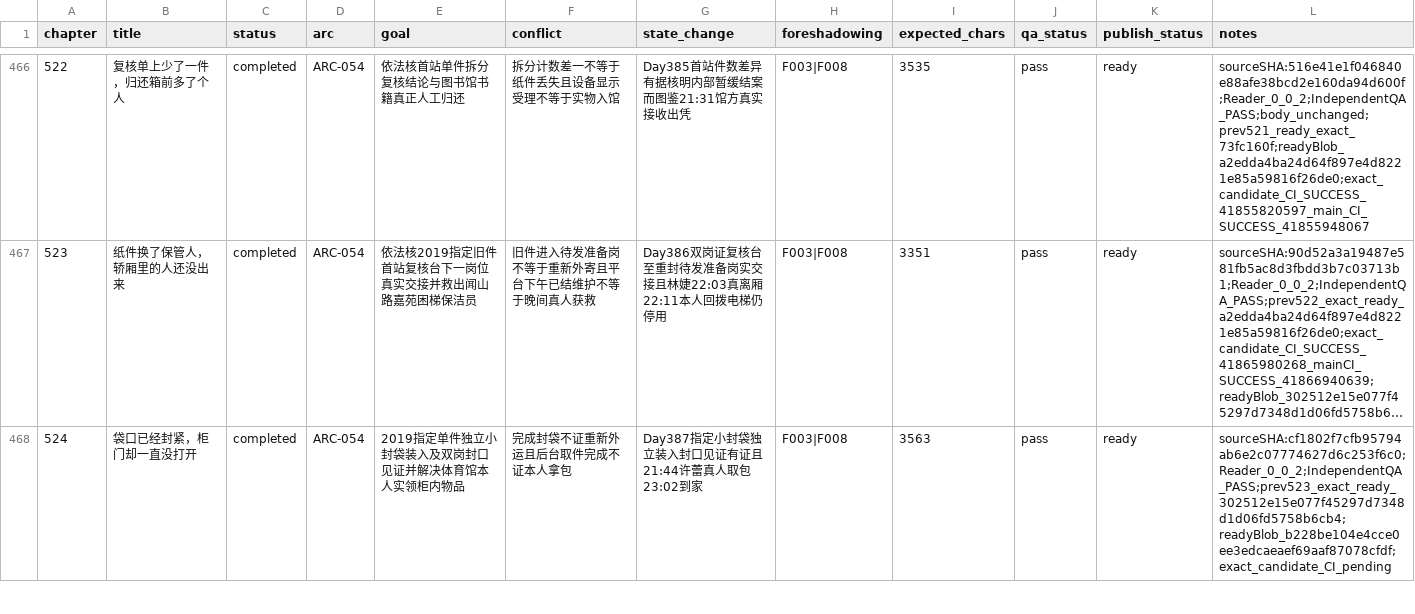
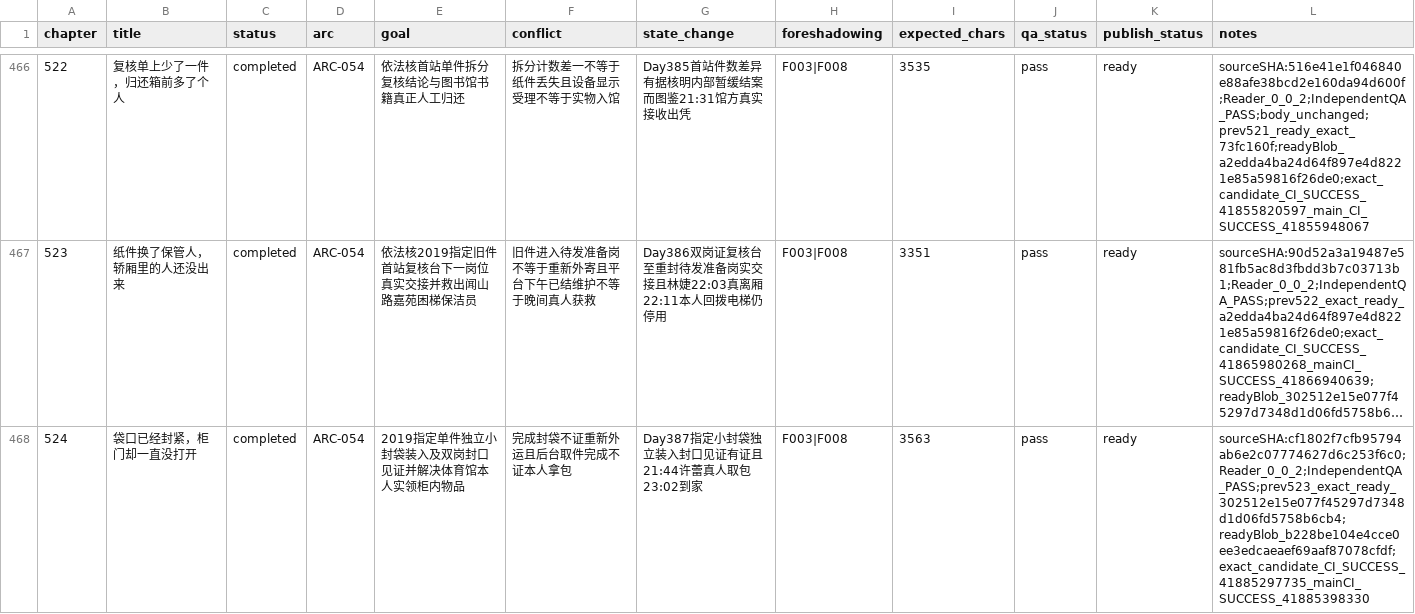
Before and after one commit to GcMin/fanqie-novel, a CSV file: plans/chapter_plan.csv, drawn as a sheet; only a part is shown, gaps mark what is left out; long unchanged cells end in …; the diff covers the shown part only; the diff names each change by its address in the sheet, - before the commit and + after, or states it on an @@ line.

Commit message:
audit: record verified CI, final evidence for chapters 524-525

```diff
--- a/plans/chapter_plan.csv
+++ b/plans/chapter_plan.csv
-L468 (notes): sourceSHA:cf1802f7cfb95794ab6e2c07774627d6c253f6c0;Reader_0_0_2;IndependentQA_PASS;prev523_exact_ready_302512e15e077f45297d7348d1d06fd5758b6cb4;readyBlob_b228be104e4cce0ee3edcaeaef69aaf87078cfdf;exact_candidate_CI_pending
+L468 (notes): sourceSHA:cf1802f7cfb95794ab6e2c07774627d6c253f6c0;Reader_0_0_2;IndependentQA_PASS;prev523_exact_ready_302512e15e077f45297d7348d1d06fd5758b6cb4;readyBlob_b228be104e4cce0ee3edcaeaef69aaf87078cfdf;exact_candidate_CI_SUCCESS_41885297735_mainCI_SUCCESS_41885398330
```
Also changed, not shown: 1 edited cell elsewhere in this file, 10 other files.
